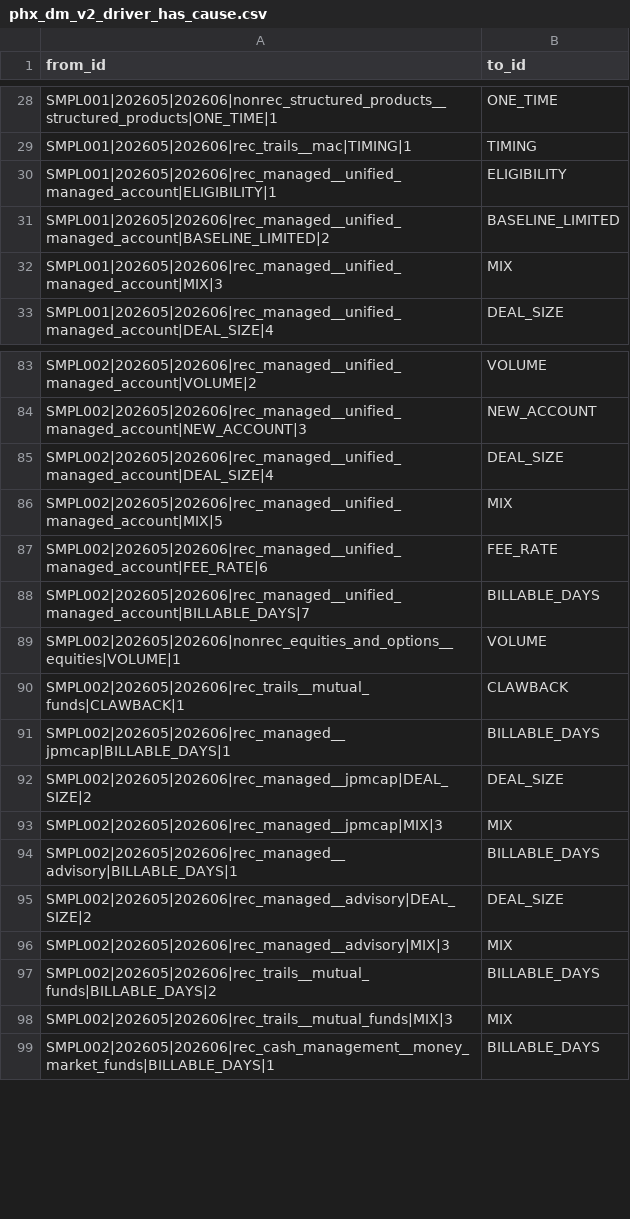
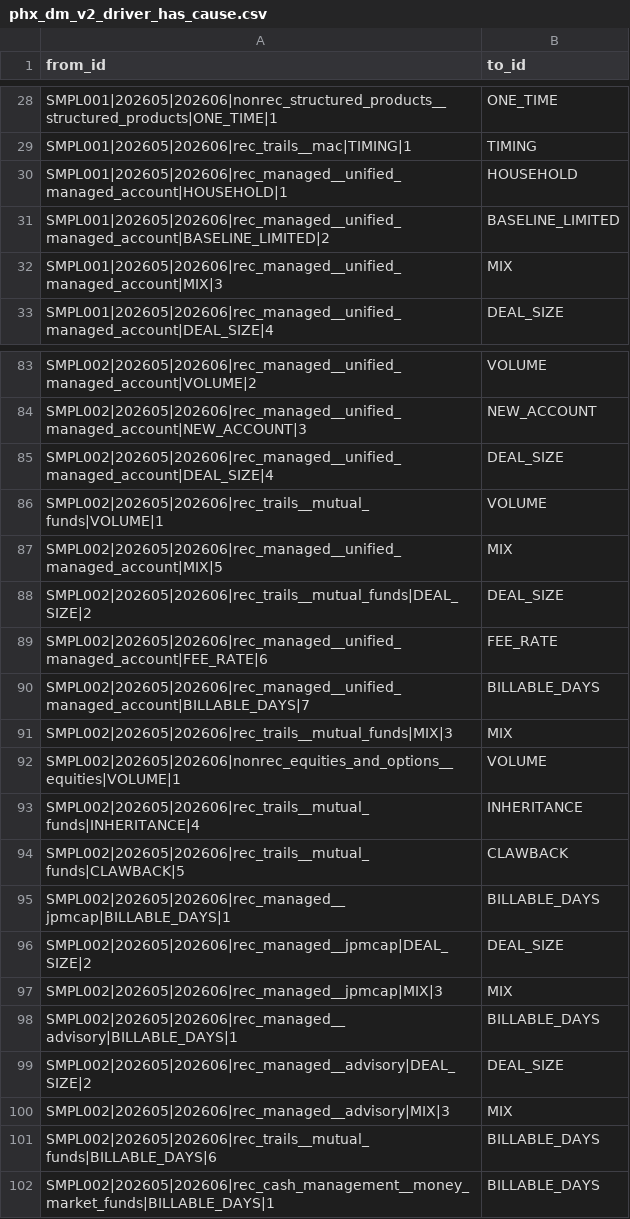
Before and after one commit to jmohan0606/ip-demo-project-v2, a CSV file: data/sample/edges/phx_dm_v2_driver_has_cause.csv, drawn as a sheet; only a part is shown, gaps mark what is left out.

```diff
--- a/data/sample/edges/phx_dm_v2_driver_has_cause.csv
+++ b/data/sample/edges/phx_dm_v2_driver_has_cause.csv
@@ -29,3 +29,3 @@ SMPL001|202605|202606|nonrec_structured_products__structured_products|ONE_TIME|1
 SMPL001|202605|202606|rec_trails__mac|TIMING|1,TIMING
-SMPL001|202605|202606|rec_managed__unified_managed_account|ELIGIBILITY|1,ELIGIBILITY
+SMPL001|202605|202606|rec_managed__unified_managed_account|HOUSEHOLD|1,HOUSEHOLD
 SMPL001|202605|202606|rec_managed__unified_managed_account|BASELINE_LIMITED|2,BASELINE_LIMITED
@@ -85,7 +85,11 @@ SMPL002|202605|202606|rec_managed__unified_managed_account|NEW_ACCOUNT|3,NEW_ACC
 SMPL002|202605|202606|rec_managed__unified_managed_account|DEAL_SIZE|4,DEAL_SIZE
+SMPL002|202605|202606|rec_trails__mutual_funds|VOLUME|1,VOLUME
 SMPL002|202605|202606|rec_managed__unified_managed_account|MIX|5,MIX
+SMPL002|202605|202606|rec_trails__mutual_funds|DEAL_SIZE|2,DEAL_SIZE
 SMPL002|202605|202606|rec_managed__unified_managed_account|FEE_RATE|6,FEE_RATE
 SMPL002|202605|202606|rec_managed__unified_managed_account|BILLABLE_DAYS|7,BILLABLE_DAYS
+SMPL002|202605|202606|rec_trails__mutual_funds|MIX|3,MIX
 SMPL002|202605|202606|nonrec_equities_and_options__equities|VOLUME|1,VOLUME
-SMPL002|202605|202606|rec_trails__mutual_funds|CLAWBACK|1,CLAWBACK
+SMPL002|202605|202606|rec_trails__mutual_funds|INHERITANCE|4,INHERITANCE
+SMPL002|202605|202606|rec_trails__mutual_funds|CLAWBACK|5,CLAWBACK
 SMPL002|202605|202606|rec_managed__jpmcap|BILLABLE_DAYS|1,BILLABLE_DAYS
@@ -96,4 +100,3 @@ SMPL002|202605|202606|rec_managed__advisory|DEAL_SIZE|2,DEAL_SIZE
 SMPL002|202605|202606|rec_managed__advisory|MIX|3,MIX
-SMPL002|202605|202606|rec_trails__mutual_funds|BILLABLE_DAYS|2,BILLABLE_DAYS
-SMPL002|202605|202606|rec_trails__mutual_funds|MIX|3,MIX
+SMPL002|202605|202606|rec_trails__mutual_funds|BILLABLE_DAYS|6,BILLABLE_DAYS
 SMPL002|202605|202606|rec_cash_management__money_market_funds|BILLABLE_DAYS|1,BILLABLE_DAYS
```
Also changed, not shown: data/sample/edges/phx_dm_v2_driver_for_group.csv, data/sample/edges/phx_dm_v2_driver_of_change.csv, 14 other files.
